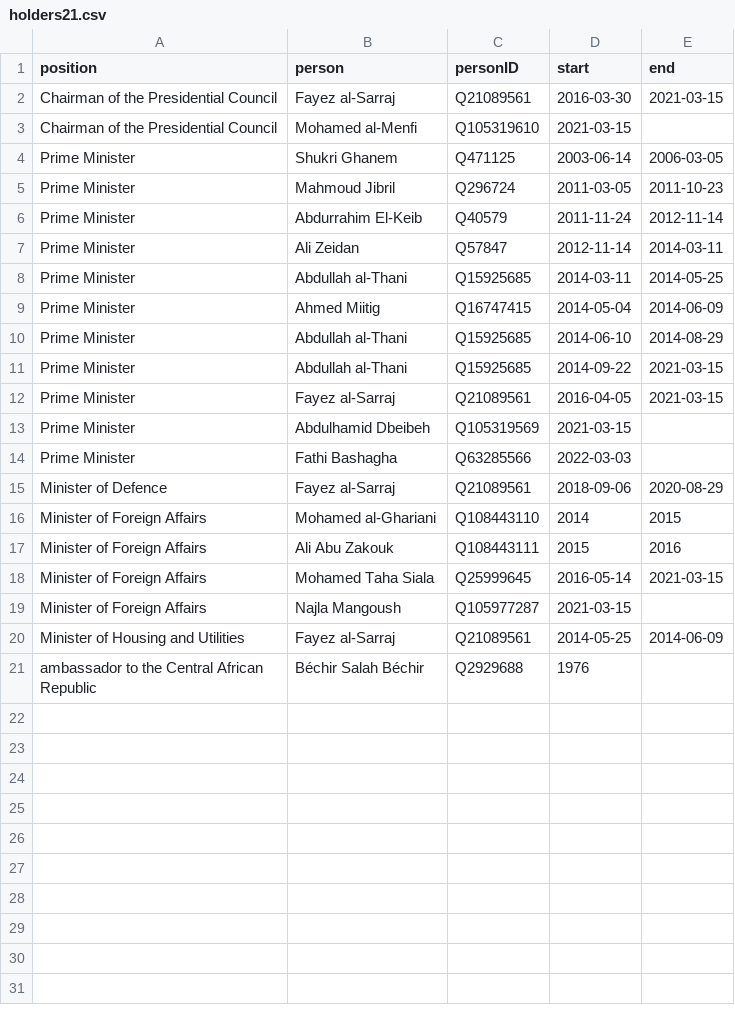
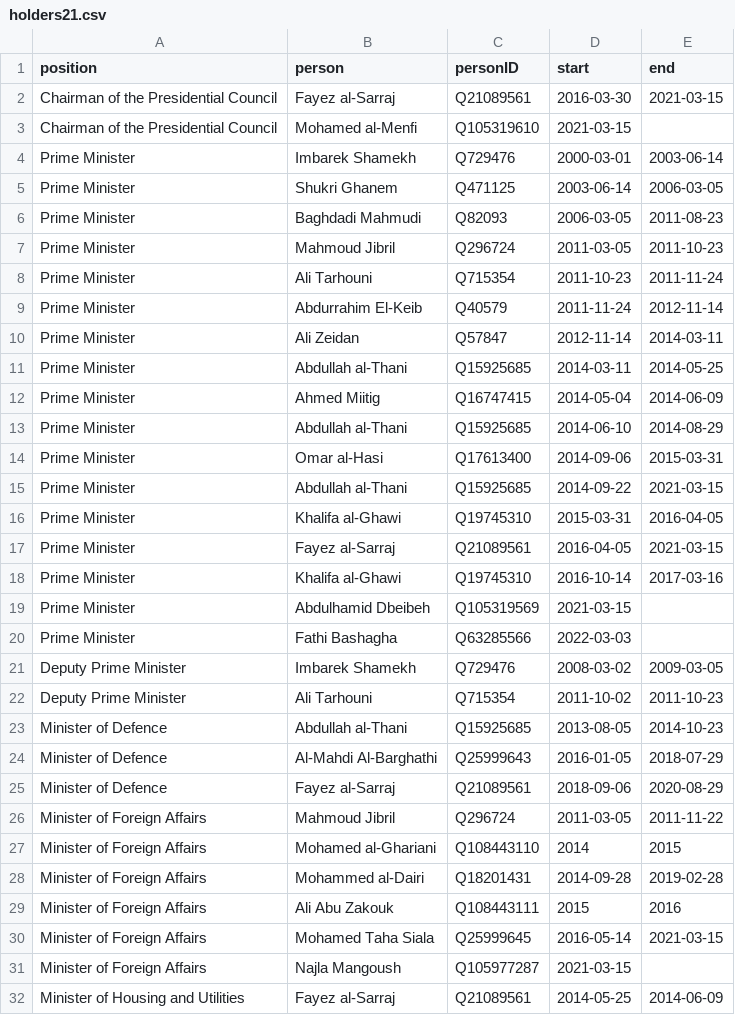
Before and after one commit to every-politician-scrapers/libya, a CSV file: html/holders21.csv, drawn as a sheet; only a part is shown; the shorter side is filled out with more unchanged rows; the diff names each change by its address in the sheet, - before the commit and + after, or states it on an @@ line.

```diff
--- a/html/holders21.csv
+++ b/html/holders21.csv
+row 4: Prime Minister | Imbarek Shamekh | Q729476 | 2000-03-01 | 2003-06-14
+row 6: Prime Minister | Baghdadi Mahmudi | Q82093 | 2006-03-05 | 2011-08-23
+row 8: Prime Minister | Ali Tarhouni | Q715354 | 2011-10-23 | 2011-11-24
+row 14: Prime Minister | Omar al-Hasi | Q17613400 | 2014-09-06 | 2015-03-31
+row 16: Prime Minister | Khalifa al-Ghawi | Q19745310 | 2015-03-31 | 2016-04-05
+row 18: Prime Minister | Khalifa al-Ghawi | Q19745310 | 2016-10-14 | 2017-03-16
+row 21: Deputy Prime Minister | Imbarek Shamekh | Q729476 | 2008-03-02 | 2009-03-05
+row 22: Deputy Prime Minister | Ali Tarhouni | Q715354 | 2011-10-02 | 2011-10-23
+row 23: Minister of Defence | Abdullah al-Thani | Q15925685 | 2013-08-05 | 2014-10-23
+row 24: Minister of Defence | Al-Mahdi Al-Barghathi | Q25999643 | 2016-01-05 | 2018-07-29
+row 26: Minister of Foreign Affairs | Mahmoud Jibril | Q296724 | 2011-03-05 | 2011-11-22
+row 28: Minister of Foreign Affairs | Mohammed al-Dairi | Q18201431 | 2014-09-28 | 2019-02-28
```
Also changed, not shown: html/bio.csv, html/positions.csv, 3 other files.
